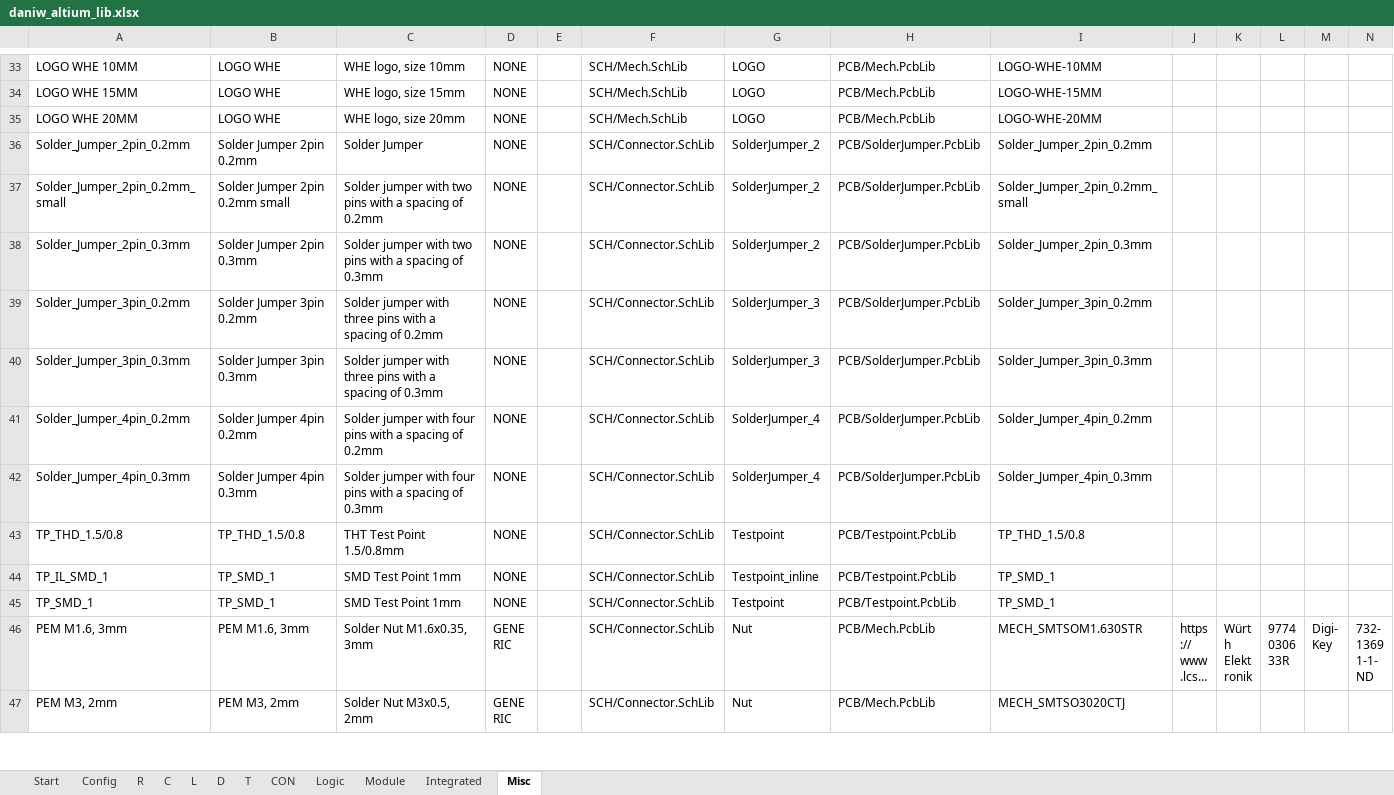
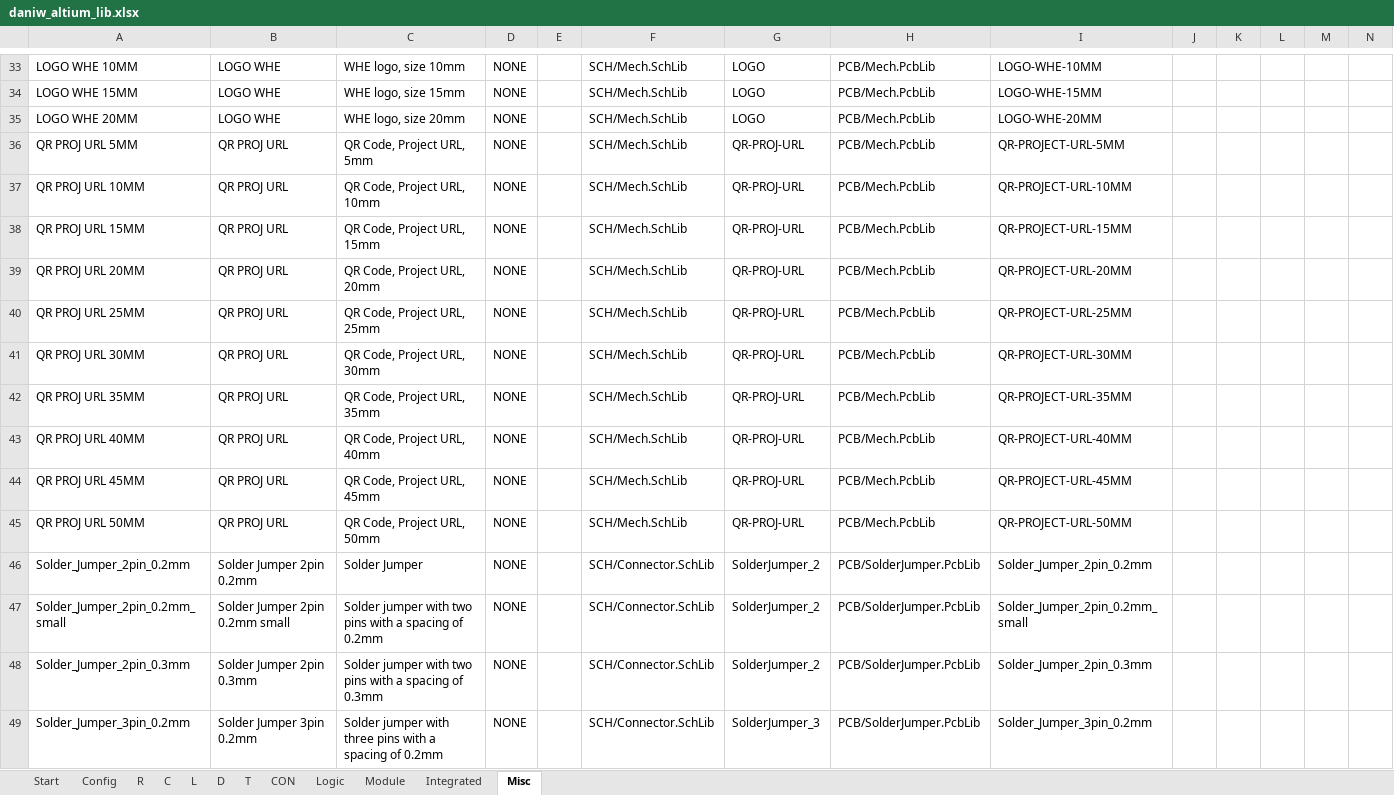
Before and after one commit to daniw/altium_lib, an Excel workbook: daniw_altium_lib.xlsx, sheet Misc, drawn as a sheet; only a part is shown, gaps mark what is left out; the shorter side is filled out with more unchanged rows; long unchanged cells end in …; values as stored, in another font and other column widths than the file's, no borders; rows hold the shown columns only; the diff names each change by its address in the sheet, - before the commit and + after, or states it on an @@ line.

Commit message:
QR code for project URL

```diff
--- a/daniw_altium_lib.xlsx (sheet Misc)
+++ b/daniw_altium_lib.xlsx (sheet Misc)
+row 36: QR PROJ URL 5MM | QR PROJ URL | QR Code, Project URL, 5mm | NONE |  | SCH/Mech.SchLib | QR-PROJ-URL | PCB/Mech.PcbLib | QR-PROJECT-URL-5MM
+row 37: QR PROJ URL 10MM | QR PROJ URL | QR Code, Project URL, 10mm | NONE |  | SCH/Mech.SchLib | QR-PROJ-URL | PCB/Mech.PcbLib | QR-PROJECT-URL-10MM
+row 38: QR PROJ URL 15MM | QR PROJ URL | QR Code, Project URL, 15mm | NONE |  | SCH/Mech.SchLib | QR-PROJ-URL | PCB/Mech.PcbLib | QR-PROJECT-URL-15MM
+row 39: QR PROJ URL 20MM | QR PROJ URL | QR Code, Project URL, 20mm | NONE |  | SCH/Mech.SchLib | QR-PROJ-URL | PCB/Mech.PcbLib | QR-PROJECT-URL-20MM
+row 40: QR PROJ URL 25MM | QR PROJ URL | QR Code, Project URL, 25mm | NONE |  | SCH/Mech.SchLib | QR-PROJ-URL | PCB/Mech.PcbLib | QR-PROJECT-URL-25MM
+row 41: QR PROJ URL 30MM | QR PROJ URL | QR Code, Project URL, 30mm | NONE |  | SCH/Mech.SchLib | QR-PROJ-URL | PCB/Mech.PcbLib | QR-PROJECT-URL-30MM
+row 42: QR PROJ URL 35MM | QR PROJ URL | QR Code, Project URL, 35mm | NONE |  | SCH/Mech.SchLib | QR-PROJ-URL | PCB/Mech.PcbLib | QR-PROJECT-URL-35MM
+row 43: QR PROJ URL 40MM | QR PROJ URL | QR Code, Project URL, 40mm | NONE |  | SCH/Mech.SchLib | QR-PROJ-URL | PCB/Mech.PcbLib | QR-PROJECT-URL-40MM
+row 44: QR PROJ URL 45MM | QR PROJ URL | QR Code, Project URL, 45mm | NONE |  | SCH/Mech.SchLib | QR-PROJ-URL | PCB/Mech.PcbLib | QR-PROJECT-URL-45MM
+row 45: QR PROJ URL 50MM | QR PROJ URL | QR Code, Project URL, 50mm | NONE |  | SCH/Mech.SchLib | QR-PROJ-URL | PCB/Mech.PcbLib | QR-PROJECT-URL-50MM
```
Also changed, not shown: 2 other files.
